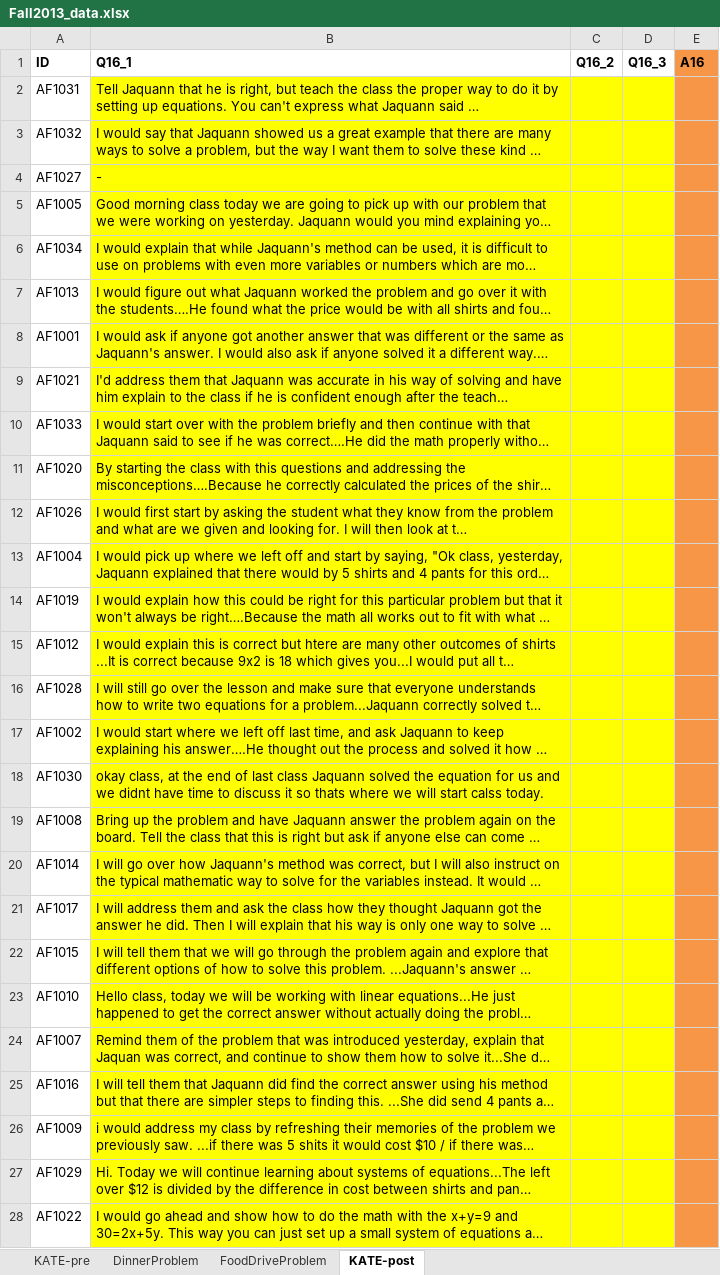
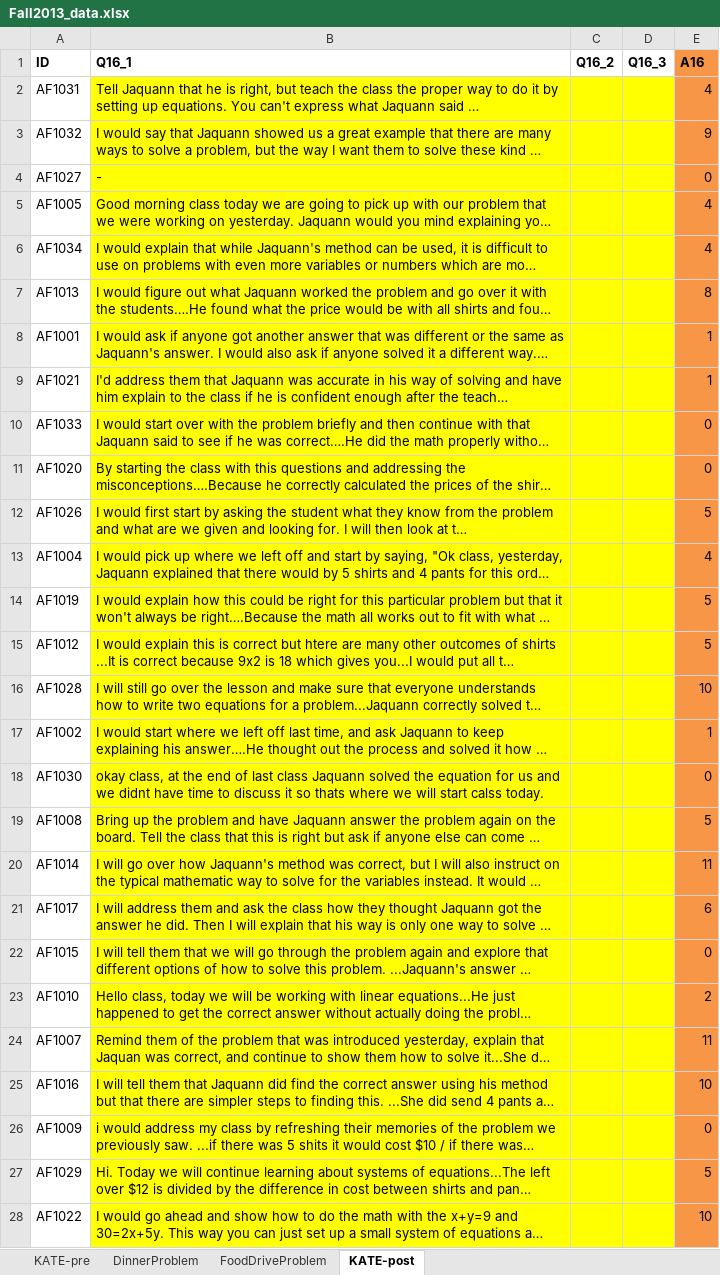
Before and after one commit to hindiogine/RCML, an Excel workbook: Fall2013_data.xlsx, sheet KATE-post, drawn as a sheet; only a part is shown; long unchanged cells end in …; values as stored, in another font and other column widths than the file's, no borders; the diff covers the shown part only; the diff names each change by its address in the sheet, - before the commit and + after, or states it on an @@ line.

Commit message:
finito correzioni

```diff
--- a/Fall2013_data.xlsx (sheet KATE-post)
+++ b/Fall2013_data.xlsx (sheet KATE-post)
-E2 (A16): (empty)
+E2 (A16): 4
-E3 (A16): (empty)
+E3 (A16): 9
-E4 (A16): (empty)
+E4 (A16): 0
-E5:E6 (A16): (empty)
+E5:E6 (A16): 4
-E7 (A16): (empty)
+E7 (A16): 8
-E8:E9 (A16): (empty)
+E8:E9 (A16): 1
-E10:E11 (A16): (empty)
+E10:E11 (A16): 0
-E12 (A16): (empty)
+E12 (A16): 5
-E13 (A16): (empty)
+E13 (A16): 4
-E14:E15 (A16): (empty)
+E14:E15 (A16): 5
-E16 (A16): (empty)
+E16 (A16): 10
-E17 (A16): (empty)
+E17 (A16): 1
-E18 (A16): (empty)
+E18 (A16): 0
-E19 (A16): (empty)
+E19 (A16): 5
-E20 (A16): (empty)
+E20 (A16): 11
-E21 (A16): (empty)
+E21 (A16): 6
-E22 (A16): (empty)
+E22 (A16): 0
-E23 (A16): (empty)
+E23 (A16): 2
-E24 (A16): (empty)
+E24 (A16): 11
-E25 (A16): (empty)
+E25 (A16): 10
-E26 (A16): (empty)
+E26 (A16): 0
-E27 (A16): (empty)
+E27 (A16): 5
-E28 (A16): (empty)
+E28 (A16): 10
```
Also changed, not shown: 2 edited cells elsewhere in this sheet.
